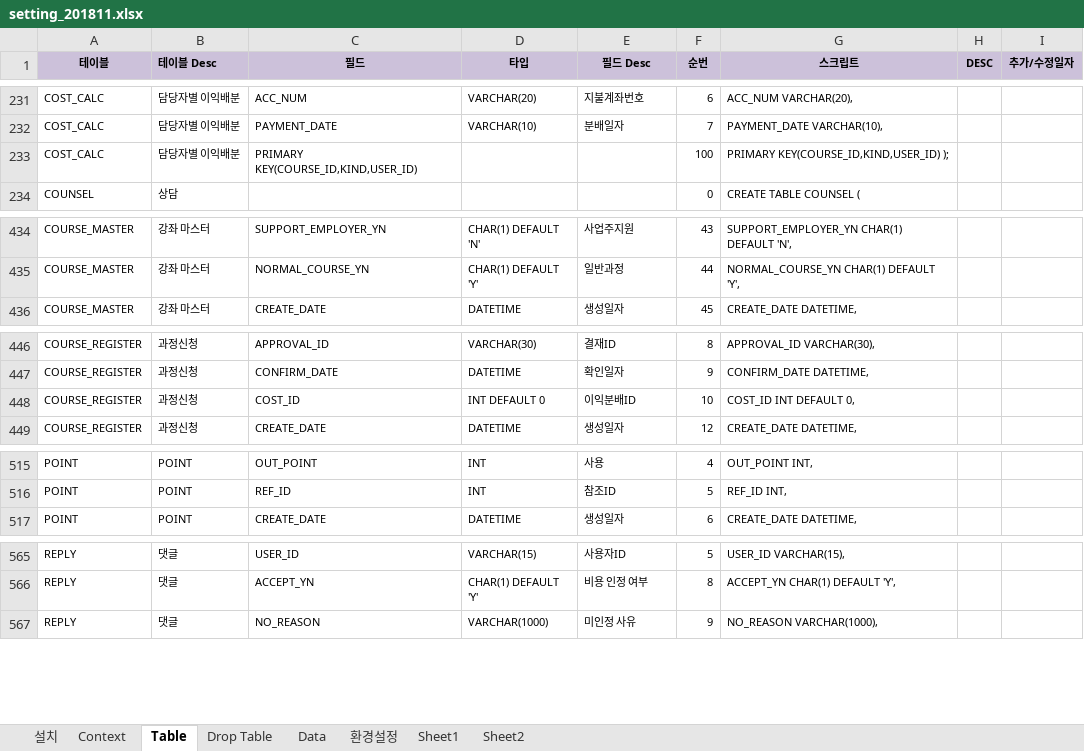
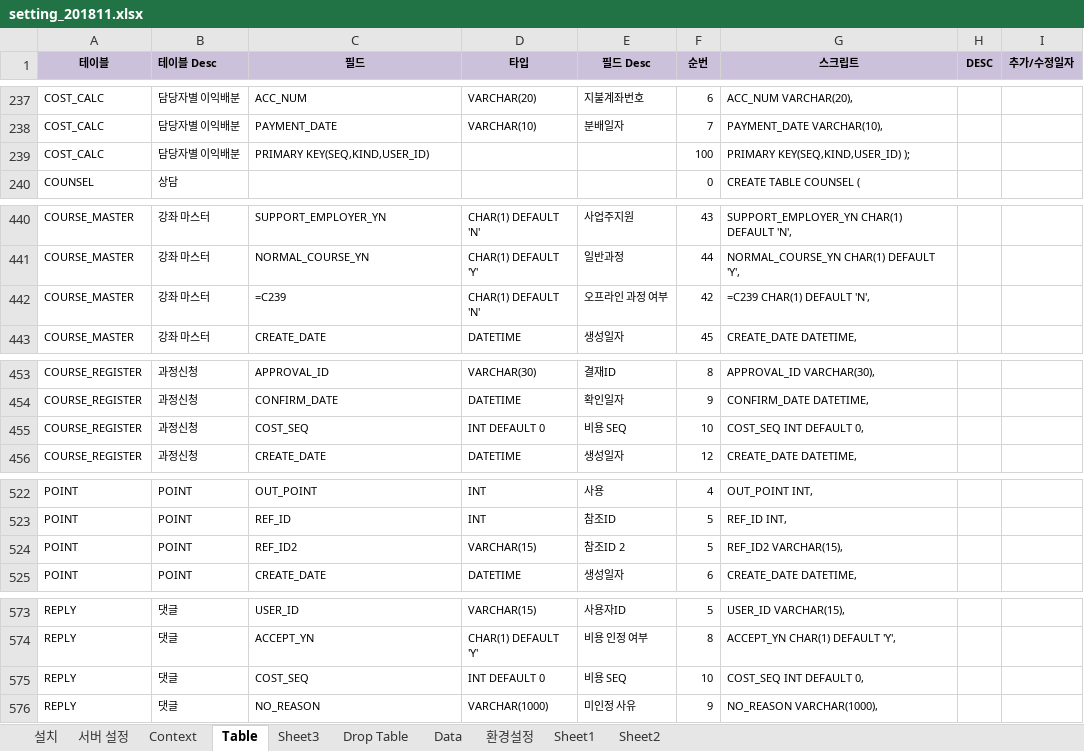
Before and after one commit to limsm9449/lms, an Excel workbook: readme/setting_201811.xlsx, sheet Table, drawn as a sheet; only a part is shown, gaps mark what is left out; values as stored, in another font and other column widths than the file's, no borders; addresses are those after the commit; the diff covers the shown part only; the diff names each change by its address in the sheet, - before the commit and + after, or states it on an @@ line.

```diff
--- a/readme/setting_201811.xlsx (sheet Table)
+++ b/readme/setting_201811.xlsx (sheet Table)
+sheet tab: 서버 설정
+sheet tab: Sheet3
-C239 (필드): PRIMARY KEY(COURSE_ID,KIND,USER_ID)
+C239 (필드): PRIMARY KEY(SEQ,KIND,USER_ID)
-G239 (스크립트): PRIMARY KEY(COURSE_ID,KIND,USER_ID) );
+G239 (스크립트): PRIMARY KEY(SEQ,KIND,USER_ID) );
+row 442: COURSE_MASTER | 강좌 마스터 | =C239 | CHAR(1) DEFAULT 'N' | 오프라인 과정 여부 | 42 | =C239 CHAR(1) DEFAULT 'N',
-C455 (필드): COST_ID
+C455 (필드): COST_SEQ
-E455 (필드 Desc): 이익분배ID
+E455 (필드 Desc): 비용 SEQ
-G455 (스크립트): COST_ID INT DEFAULT 0,
+G455 (스크립트): COST_SEQ INT DEFAULT 0,
+row 524: POINT | POINT | REF_ID2 | VARCHAR(15) | 참조ID 2 | 5 | REF_ID2 VARCHAR(15),
+row 575: REPLY | 댓글 | COST_SEQ | INT DEFAULT 0 | 비용 SEQ | 10 | COST_SEQ INT DEFAULT 0,
```
Also changed, not shown: 31 added rows, 35 edited cells and cell formats elsewhere in this sheet, sheet 환경설정, sheet Data, sheet Sheet1, formulas that keep their value, 56 other files.
